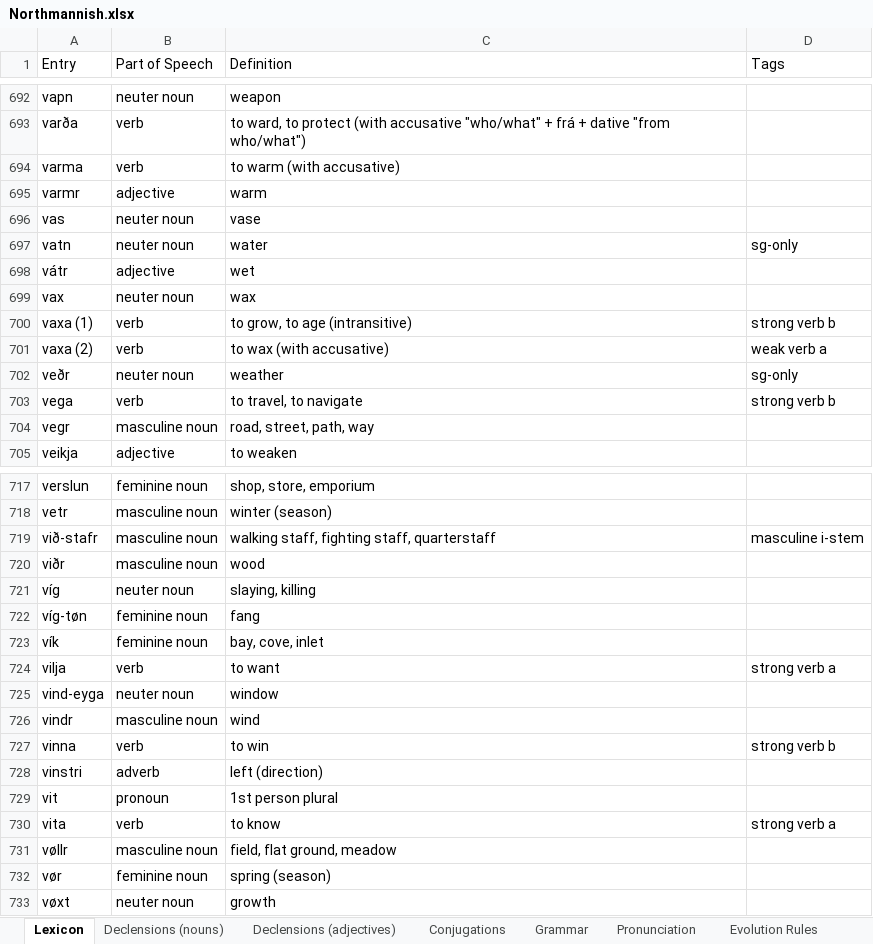
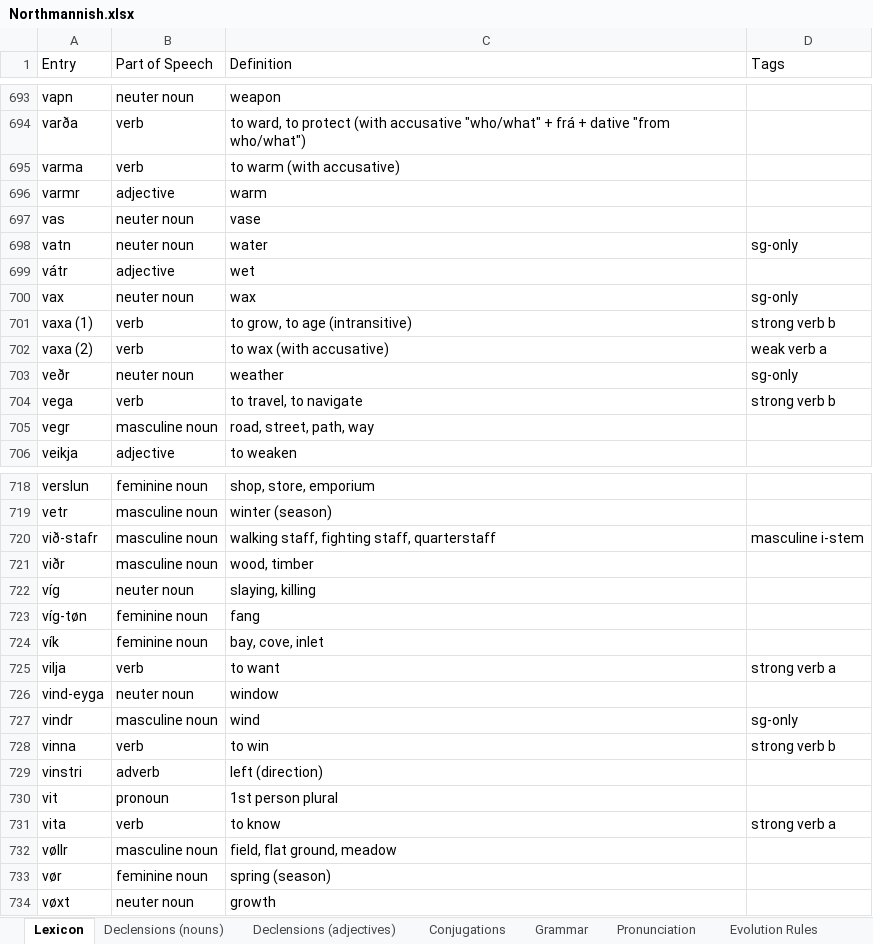
Before and after one commit to Oneo64/Aldraheimr2ndEdition, an Excel workbook: Literature/Languages/Northmannish.xlsx, sheet Lexicon, drawn as a sheet; only a part is shown, gaps mark what is left out; values as stored, in another font and other column widths than the file's, no borders; charts and pictures and table styles not drawn; addresses are those after the commit; the diff covers the shown part only; the diff names each change by its address in the sheet, - before the commit and + after, or states it on an @@ line.

```diff
--- a/Literature/Languages/Northmannish.xlsx (sheet Lexicon)
+++ b/Literature/Languages/Northmannish.xlsx (sheet Lexicon)
-D700 (Tags): (empty)
+D700 (Tags): sg-only
-C721 (Definition): wood
+C721 (Definition): wood, timber
-D727 (Tags): (empty)
+D727 (Tags): sg-only
```
Also changed, not shown: 2 added rows, 1 removed row and 4 edited cells elsewhere in this sheet.
